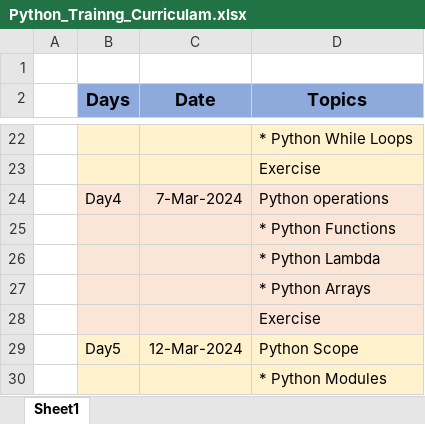
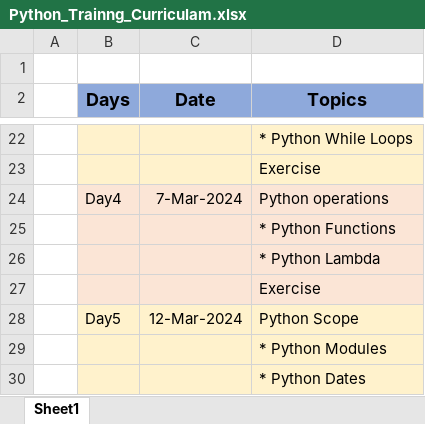
Before and after one commit to smvinodkumar910/python_training, an Excel workbook: Python_Trainng_Curriculam.xlsx, sheet Sheet1, drawn as a sheet; only a part is shown, gaps mark what is left out; the shorter side is filled out with more unchanged rows; values as stored, in another font and other column widths than the file's, no borders; the diff names each change by its address in the sheet, - before the commit and + after, or states it on an @@ line.

```diff
--- a/Python_Trainng_Curriculam.xlsx (sheet Sheet1)
+++ b/Python_Trainng_Curriculam.xlsx (sheet Sheet1)
-row 27:  |  |  | * Python Arrays
```
Also changed, not shown: 42 other files.
